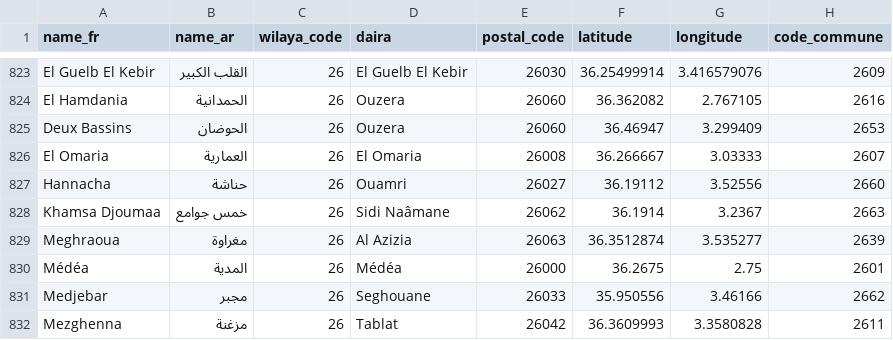
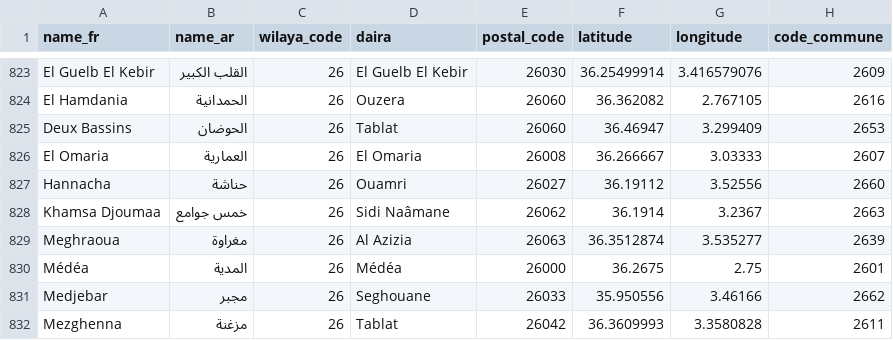
Before and after one commit to yasserstudio/geoalgeria, a CSV file: packages/dataset/data/csv/communes.csv, drawn as a sheet; only a part is shown, gaps mark what is left out.

Commit message:
fix(dataset): file Deux Bassins under daira Tablat
Commune 2653 was listed under Ouzera, but its point lies inside the
OpenStreetMap boundary of Daira Tablat (relation 4461829, Overpass is_in on
2026-09-25). The move is a correction entry applied to every carrier by
fix-jo-corrections, which recounts both dairas (Ouzera 4, Tablat 4) and
guards the old value against drift.

```diff
--- a/packages/dataset/data/csv/communes.csv
+++ b/packages/dataset/data/csv/communes.csv
@@ -824,3 +824,3 @@ El Guelb El Kebir,القلب الكبير,26,El Guelb El Kebir,26030,36.25499914
 El Hamdania,الحمدانية,26,Ouzera,26060,36.362082,2.767105,2616
-Deux Bassins,الحوضان,26,Ouzera,26060,36.46947,3.299409,2653
+Deux Bassins,الحوضان,26,Tablat,26060,36.46947,3.299409,2653
 El Omaria,العمارية,26,El Omaria,26008,36.266667,3.03333,2607
```
Also changed, not shown: packages/dataset/data/ecommerce/communes.csv, 11 other files.
